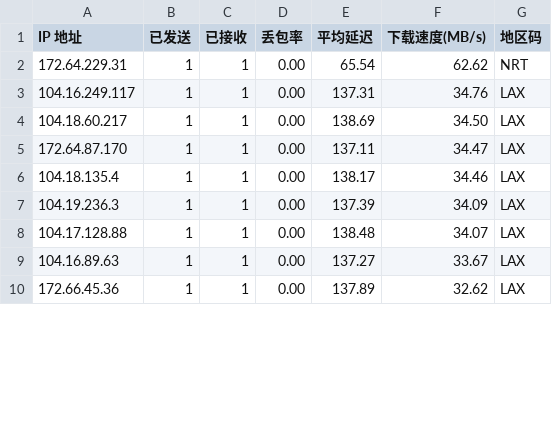
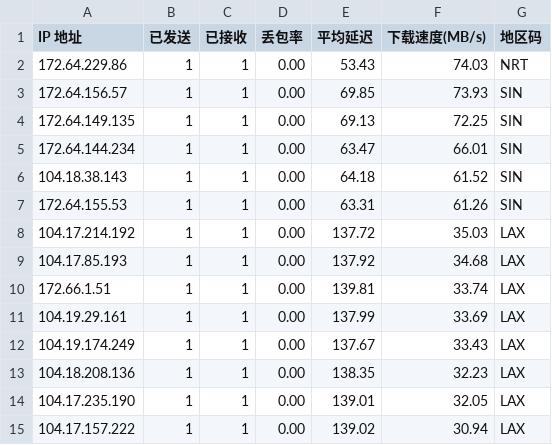
Before and after one commit to ahang39/router, a CSV file: latest.csv, drawn as a sheet; only a part is shown; the diff covers the shown part only.

```diff
--- a/latest.csv
+++ b/latest.csv
@@ -1,10 +1,15 @@
 IP 地址,已发送,已接收,丢包率,平均延迟,下载速度(MB/s),地区码
-172.64.229.31,1,1,0.00,65.54,62.62,NRT
-104.16.249.117,1,1,0.00,137.31,34.76,LAX
-104.18.60.217,1,1,0.00,138.69,34.50,LAX
-172.64.87.170,1,1,0.00,137.11,34.47,LAX
-104.18.135.4,1,1,0.00,138.17,34.46,LAX
-104.19.236.3,1,1,0.00,137.39,34.09,LAX
-104.17.128.88,1,1,0.00,138.48,34.07,LAX
-104.16.89.63,1,1,0.00,137.27,33.67,LAX
-172.66.45.36,1,1,0.00,137.89,32.62,LAX
+172.64.229.86,1,1,0.00,53.43,74.03,NRT
+172.64.156.57,1,1,0.00,69.85,73.93,SIN
+172.64.149.135,1,1,0.00,69.13,72.25,SIN
+172.64.144.234,1,1,0.00,63.47,66.01,SIN
+104.18.38.143,1,1,0.00,64.18,61.52,SIN
+172.64.155.53,1,1,0.00,63.31,61.26,SIN
+104.17.214.192,1,1,0.00,137.72,35.03,LAX
+104.17.85.193,1,1,0.00,137.92,34.68,LAX
+172.66.1.51,1,1,0.00,139.81,33.74,LAX
+104.19.29.161,1,1,0.00,137.99,33.69,LAX
+104.19.174.249,1,1,0.00,137.67,33.43,LAX
+104.18.208.136,1,1,0.00,138.35,32.23,LAX
+104.17.235.190,1,1,0.00,139.01,32.05,LAX
+104.17.157.222,1,1,0.00,139.02,30.94,LAX
```
Also changed, not shown: 5 added rows and 20 edited cells elsewhere in this file, 1 other file.
